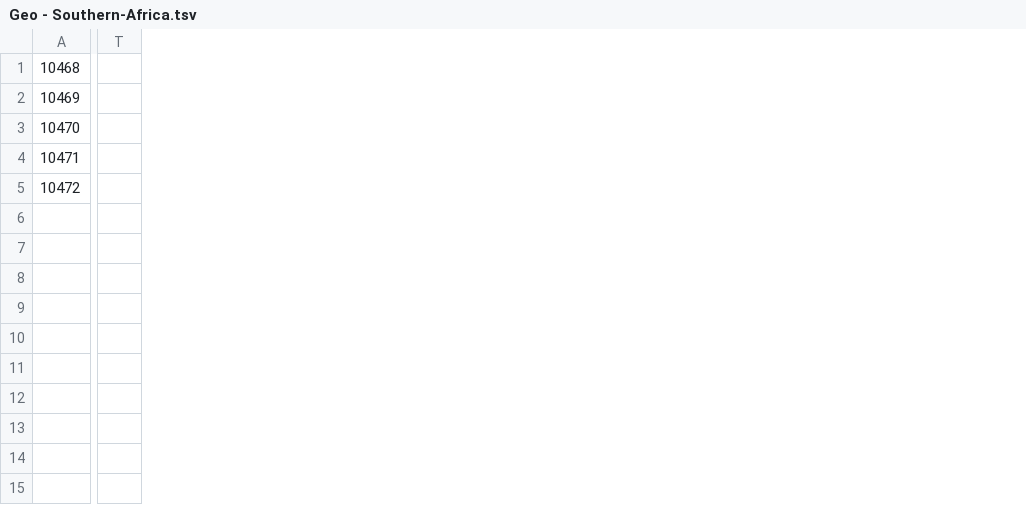
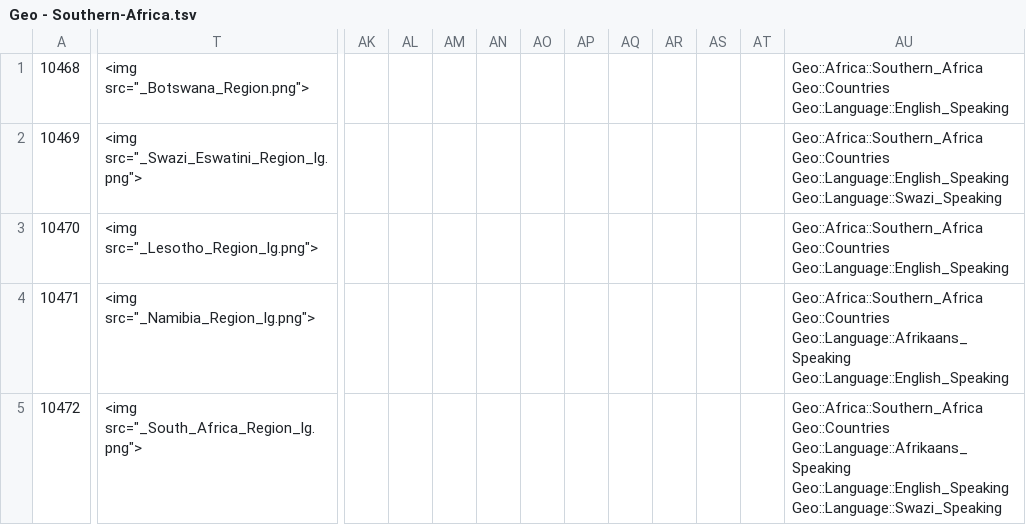
Before and after one commit to candytale55/ANKI-VOCABULARY, a TSV file: Português/Geo - Southern-Africa.tsv, drawn as a sheet; only a part is shown, gaps mark what is left out; removed rows and columns are numbered as before the commit, all else as after; the diff names each change by its address in the sheet, - before the commit and + after, or states it on an @@ line.

Commit message:
TXT file exportado de ANKI con codigo de imagenes y tags. TSV con tags e imágenes para poder hacer las actualizaciones en ella sin perder info. ANKI deck con imágenes. TODO PARA AFRICA DEL SUR (Southern Africa)

```diff
--- a/Português/Geo - Southern-Africa.tsv
+++ b/Português/Geo - Southern-Africa.tsv
-column T, empty
+column T, rows 1-5: <img src="_Botswana_Region.png"> | <img src="_Swazi_Eswatini_Region_lg.png"> | <img src="_Lesotho_Region_lg.png"> | <img src="_Namibia_Region_lg.png"> | <img src="_South_Africa_Region_lg.png">
+column AK, empty
+column AL, empty
+column AM, empty
+column AN, empty
+column AO, empty
+column AP, empty
+column AQ, empty
+column AR, empty
+column AS, empty
+column AT, empty
+column AU, rows 1-5: Geo::Africa::Southern_Africa Geo::Countries Geo::Language::English_Speaking | Geo::Africa::Southern_Africa Geo::Countries Geo::Language::English_Speaking Geo::Language::Swazi_Speaking | Geo::Africa::Southern_Africa Geo::Countries Geo::Language::English_Speaking | Geo::Africa::Southern_Africa Geo::Countries Geo::Language::Afrikaans_Speaking Geo::Language::English_Speaking | Geo::Africa::Southern_Africa Geo::Countries Geo::Language::Afrikaans_Speaking Geo::Language::English_Speaking Geo::Language::Swazi_Speaking
```
Also changed, not shown: 2 other files.
